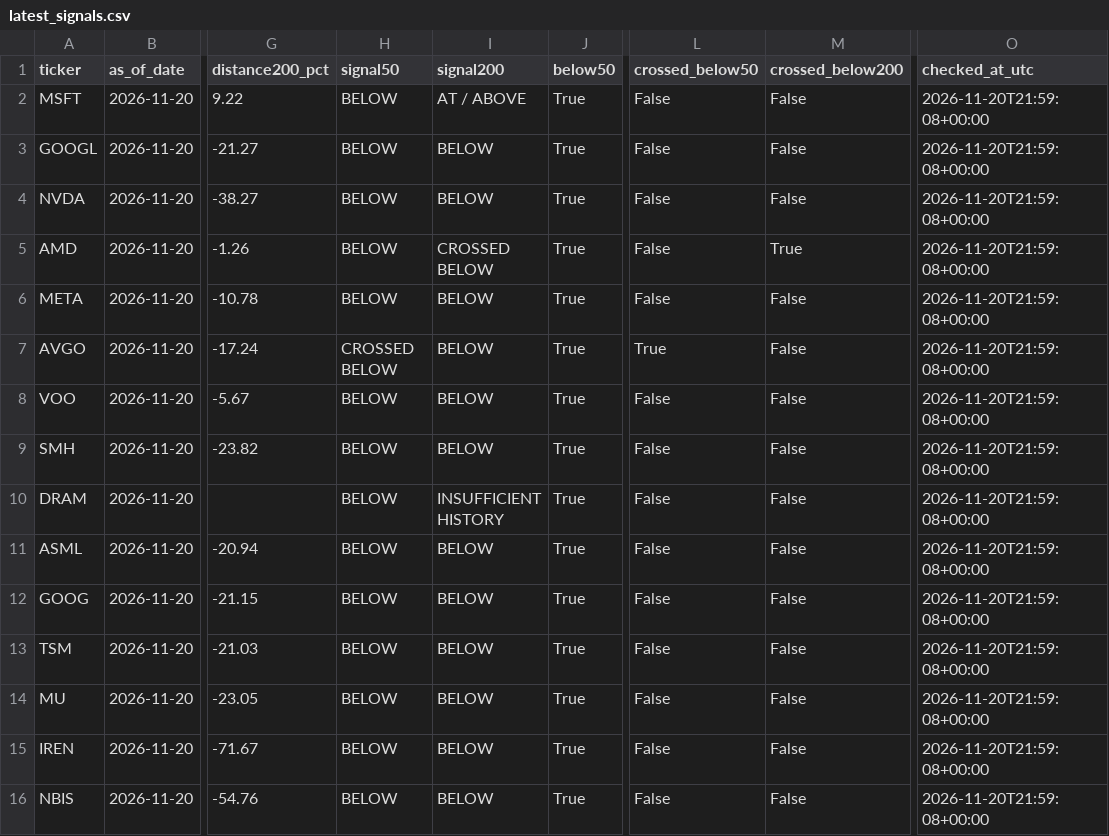
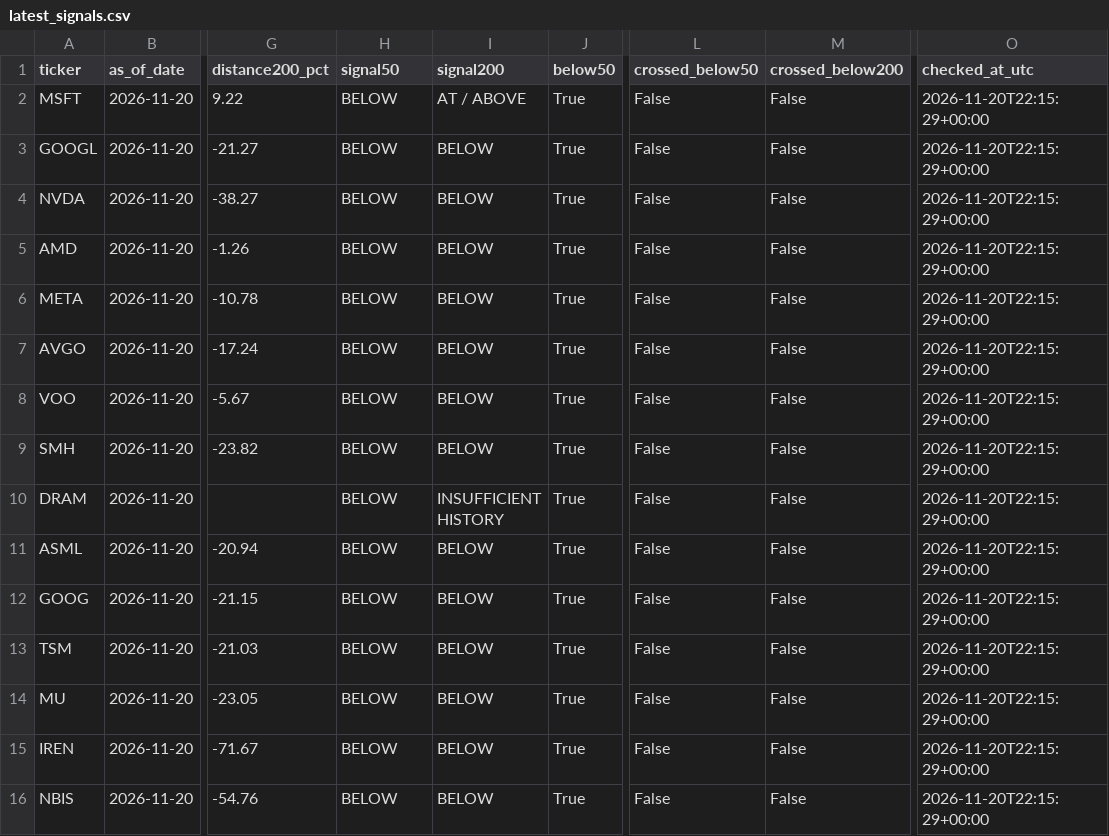
Before and after one commit to kmkrishnakant68-beep/stockpilot-cloud, a CSV file: stockpilot_data/latest_signals.csv, drawn as a sheet; only a part is shown, gaps mark what is left out; the diff names each change by its address in the sheet, - before the commit and + after, or states it on an @@ line.

```diff
--- a/stockpilot_data/latest_signals.csv
+++ b/stockpilot_data/latest_signals.csv
-O2:O16 (checked_at_utc): 2026-11-20T21:59:08+00:00
+O2:O16 (checked_at_utc): 2026-11-20T22:15:29+00:00
-I5 (signal200): CROSSED BELOW
+I5 (signal200): BELOW
-M5 (crossed_below200): True
+M5 (crossed_below200): False
-H7 (signal50): CROSSED BELOW
+H7 (signal50): BELOW
-L7 (crossed_below50): True
+L7 (crossed_below50): False
```
Also changed, not shown: 4 other files.
